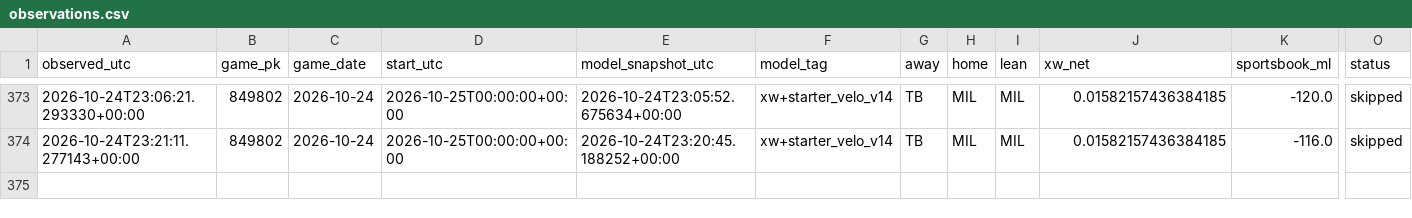
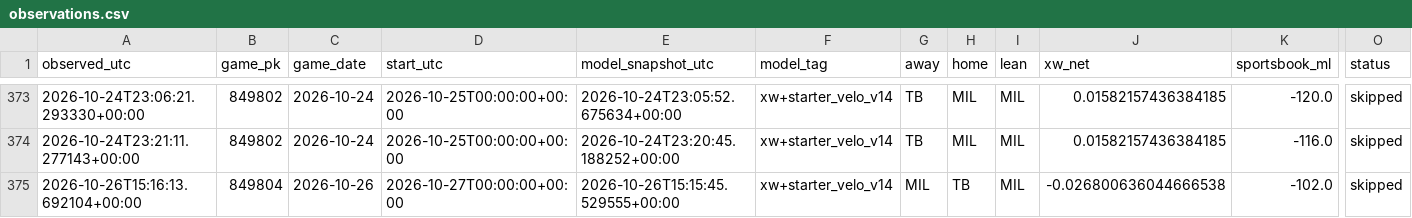
Before and after one commit to Dave356w/Dave356w, a CSV file: data/paper_kalshi/observations.csv, drawn as a sheet; only a part is shown, gaps mark what is left out; rows hold the shown columns only; the diff names each change by its address in the sheet, - before the commit and + after, or states it on an @@ line.

```diff
--- a/data/paper_kalshi/observations.csv
+++ b/data/paper_kalshi/observations.csv
+row 375: 2026-10-26T15:16:13.692104+00:00 | 849804 | 2026-10-26 | 2026-10-27T00:00:00+00:00 | 2026-10-26T15:15:45.529555+00:00 | xw+starter_velo_v14 | MIL | TB | MIL | -0.026800636044666538 | -102.0 | skipped
```
Also changed, not shown: 1 other file.
